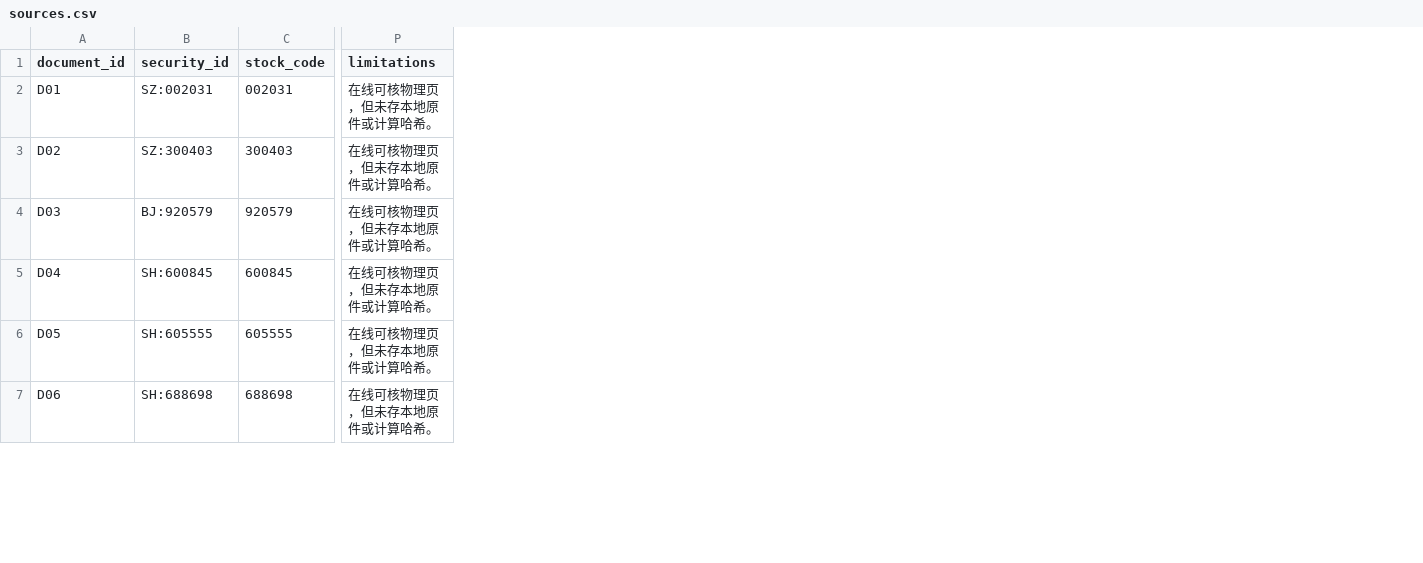
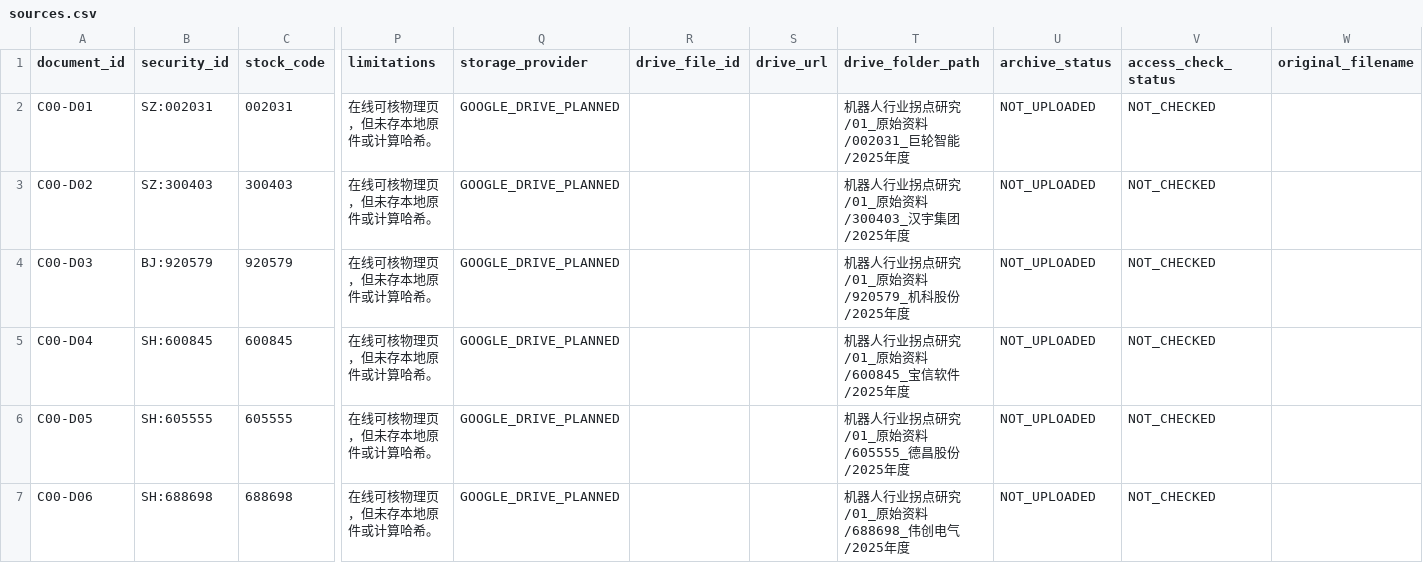
Before and after one commit to qiangzhuangmeili-ui/robotics-inflection-research, a CSV file: packages/C00_PILOT_01/results/sources.csv, drawn as a sheet; only a part is shown, gaps mark what is left out; the diff covers the shown part only; the diff names each change by its address in the sheet, - before the commit and + after, or states it on an @@ line.

Commit message:
research(C00): use global stable document IDs and Drive-ready full source registry

```diff
--- a/packages/C00_PILOT_01/results/sources.csv
+++ b/packages/C00_PILOT_01/results/sources.csv
+column Q (storage_provider), rows 2-7: all GOOGLE_DRIVE_PLANNED
+column R (drive_file_id), empty
+column S (drive_url), empty
+column T (drive_folder_path), rows 2-7: 机器人行业拐点研究/01_原始资料/002031_巨轮智能/2025年度 | 机器人行业拐点研究/01_原始资料/300403_汉宇集团/2025年度 | 机器人行业拐点研究/01_原始资料/920579_机科股份/2025年度 | 机器人行业拐点研究/01_原始资料/600845_宝信软件/2025年度 | 机器人行业拐点研究/01_原始资料/605555_德昌股份/2025年度 | 机器人行业拐点研究/01_原始资料/688698_伟创电气/2025年度
+column U (archive_status), rows 2-7: all NOT_UPLOADED
+column V (access_check_status), rows 2-7: all NOT_CHECKED
+column W (original_filename), empty
-A2 (document_id): D01
+A2 (document_id): C00-D01
-A3 (document_id): D02
+A3 (document_id): C00-D02
-A4 (document_id): D03
+A4 (document_id): C00-D03
-A5 (document_id): D04
+A5 (document_id): C00-D04
-A6 (document_id): D05
+A6 (document_id): C00-D05
-A7 (document_id): D06
+A7 (document_id): C00-D06
```
Also changed, not shown: 6 edited cells elsewhere in this file.
